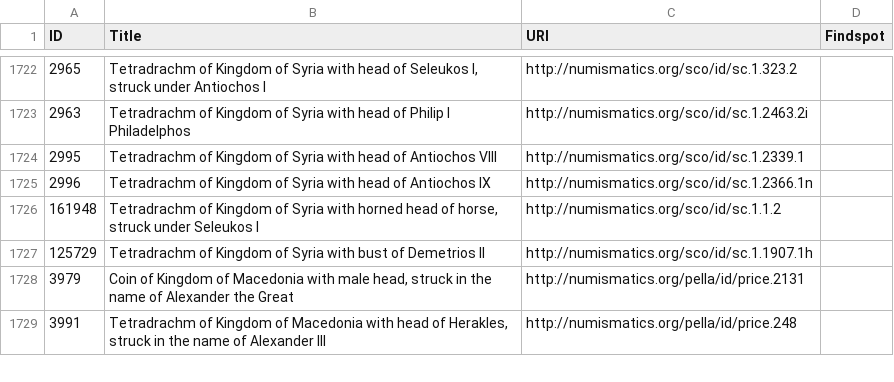
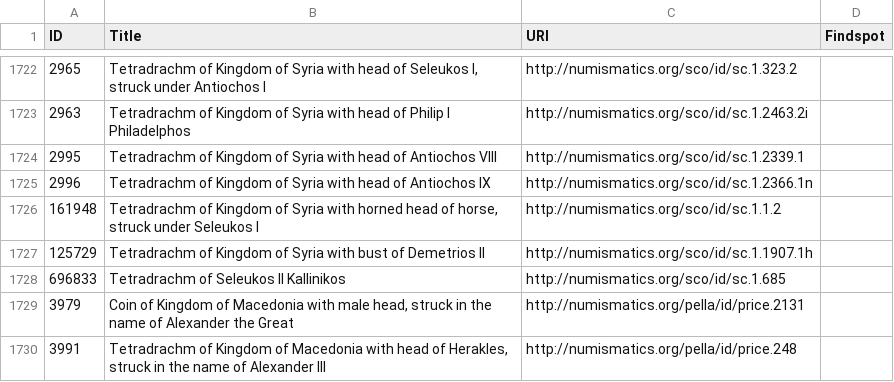
Before and after one commit to AmericanNumismaticSociety/migration_scripts, a CSV file: mfa/mfa.csv, drawn as a sheet; only a part is shown, gaps mark what is left out; the diff names each change by its address in the sheet, - before the commit and + after, or states it on an @@ line.

```diff
--- a/mfa/mfa.csv
+++ b/mfa/mfa.csv
+row 1728: 696833 | Tetradrachm of Seleukos II Kallinikos | http://numismatics.org/sco/id/sc.1.685
```
Also changed, not shown: 1 other file.
